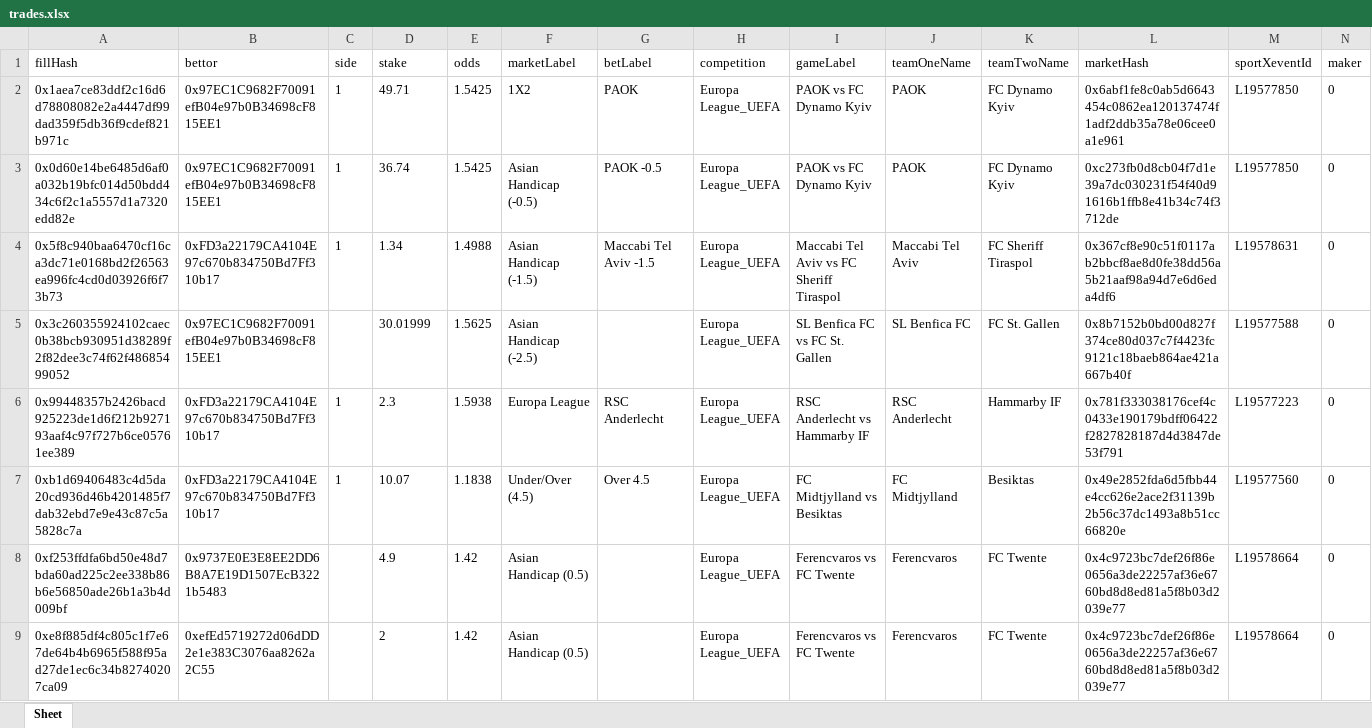
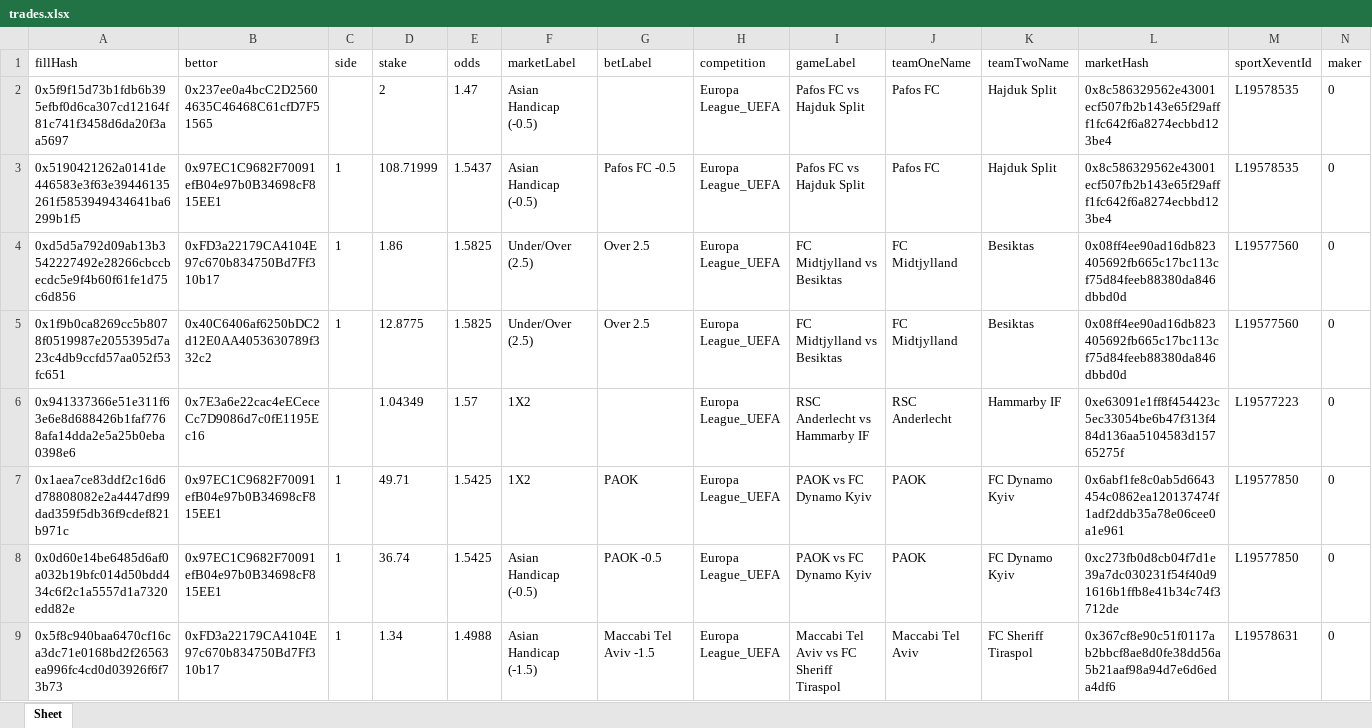
Before and after one commit to aimidas1/transactions_sxbet, an Excel workbook: data/sxbet/ligas/Europa League_UEFA/trades.xlsx, sheet Sheet, drawn as a sheet; only a part is shown; the shorter side is filled out with more unchanged rows; values as stored, in another font and other column widths than the file's, no borders; rows hold the shown columns only; the diff names each change by its address in the sheet, - before the commit and + after, or states it on an @@ line.

Commit message:
Update soccer trades 2026-07-30 03:01:48 UTC

```diff
--- a/data/sxbet/ligas/Europa League_UEFA/trades.xlsx (sheet Sheet)
+++ b/data/sxbet/ligas/Europa League_UEFA/trades.xlsx (sheet Sheet)
+row 2: 0x5f9f15d73b1fdb6b395efbf0d6ca307cd12164f81c741f3458d6da20f3aa5697 | 0x237ee0a4bcC2D25604635C46468C61cfD7F51565 |  | 2 | 1.47 | Asian Handicap (-0.5) |  | Europa League_UEFA | Pafos FC vs Hajduk Split | Pafos FC | Hajduk Split | 0x8c586329562e43001ecf507fb2b143e65f29afff1fc642f6a8274ecbbd123be4 | L19578535 | 0
+row 3: 0x5190421262a0141de446583e3f63e39446135261f5853949434641ba6299b1f5 | 0x97EC1C9682F70091efB04e97b0B34698cF815EE1 | 1 | 108.71999 | 1.5437 | Asian Handicap (-0.5) | Pafos FC -0.5 | Europa League_UEFA | Pafos FC vs Hajduk Split | Pafos FC | Hajduk Split | 0x8c586329562e43001ecf507fb2b143e65f29afff1fc642f6a8274ecbbd123be4 | L19578535 | 0
+row 4: 0xd5d5a792d09ab13b3542227492e28266cbccbecdc5e9f4b60f61fe1d75c6d856 | 0xFD3a22179CA4104E97c670b834750Bd7Ff310b17 | 1 | 1.86 | 1.5825 | Under/Over (2.5) | Over 2.5 | Europa League_UEFA | FC Midtjylland vs Besiktas | FC Midtjylland | Besiktas | 0x08ff4ee90ad16db823405692fb665c17bc113cf75d84feeb88380da846dbbd0d | L19577560 | 0
+row 5: 0x1f9b0ca8269cc5b8078f0519987e2055395d7a23c4db9ccfd57aa052f53fc651 | 0x40C6406af6250bDC2d12E0AA4053630789f332c2 | 1 | 12.8775 | 1.5825 | Under/Over (2.5) | Over 2.5 | Europa League_UEFA | FC Midtjylland vs Besiktas | FC Midtjylland | Besiktas | 0x08ff4ee90ad16db823405692fb665c17bc113cf75d84feeb88380da846dbbd0d | L19577560 | 0
+row 6: 0x941337366e51e311f63e6e8d688426b1faf7768afa14dda2e5a25b0eba0398e6 | 0x7E3a6e22cac4eECeceCc7D9086d7c0fE1195Ec16 |  | 1.04349 | 1.57 | 1X2 |  | Europa League_UEFA | RSC Anderlecht vs Hammarby IF | RSC Anderlecht | Hammarby IF | 0xe63091e1ff8f454423c5ec33054be6b47f313f484d136aa5104583d15765275f | L19577223 | 0
```
Also changed, not shown: data/sxbet/ligas/Campeonato Brasileiro/trades.xlsx, data/sxbet/ligas/UEFA Conference League/trades.xlsx, 5 other files.
